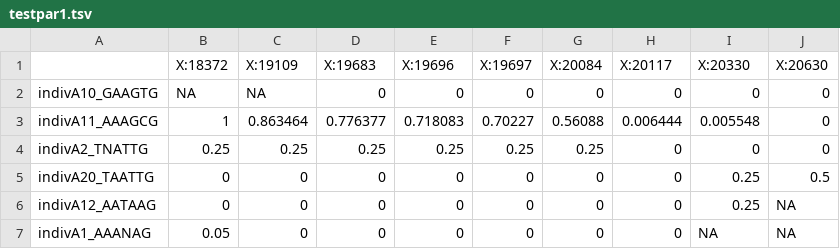
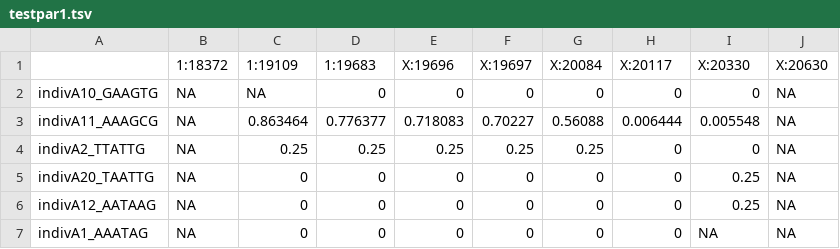
Before and after one commit to dstern/pull_thin, a TSV file: testpar1.tsv, drawn as a sheet.

```diff
--- a/testpar1.tsv
+++ b/testpar1.tsv
@@ -1,7 +1,7 @@
-	X:18372	X:19109	X:19683	X:19696	X:19697	X:20084	X:20117	X:20330	X:20630
-indivA10_GAAGTG	NA	NA	0	0	0	0	0	0	0
-indivA11_AAAGCG	1	0.863464	0.776377	0.718083	0.70227	0.56088	0.006444	0.005548	0
-indivA2_TNATTG	0.25	0.25	0.25	0.25	0.25	0.25	0	0	0
-indivA20_TAATTG	0	0	0	0	0	0	0	0.25	0.5
-indivA12_AATAAG	0	0	0	0	0	0	0	0.25	NA
-indivA1_AAANAG	0.05	0	0	0	0	0	0	NA	NA
+	1:18372	1:19109	1:19683	X:19696	X:19697	X:20084	X:20117	X:20330	X:20630
+indivA10_GAAGTG	NA	NA	0	0	0	0	0	0	NA
+indivA11_AAAGCG	NA	0.863464	0.776377	0.718083	0.70227	0.56088	0.006444	0.005548	NA
+indivA2_TTATTG	NA	0.25	0.25	0.25	0.25	0.25	0	0	NA
+indivA20_TAATTG	NA	0	0	0	0	0	0	0.25	NA
+indivA12_AATAAG	NA	0	0	0	0	0	0	0.25	NA
+indivA1_AAATAG	NA	0	0	0	0	0	0	NA	NA
```
Also changed, not shown: testpar2.tsv, testpar2.tsv.sorted.csv, 14 other files.
